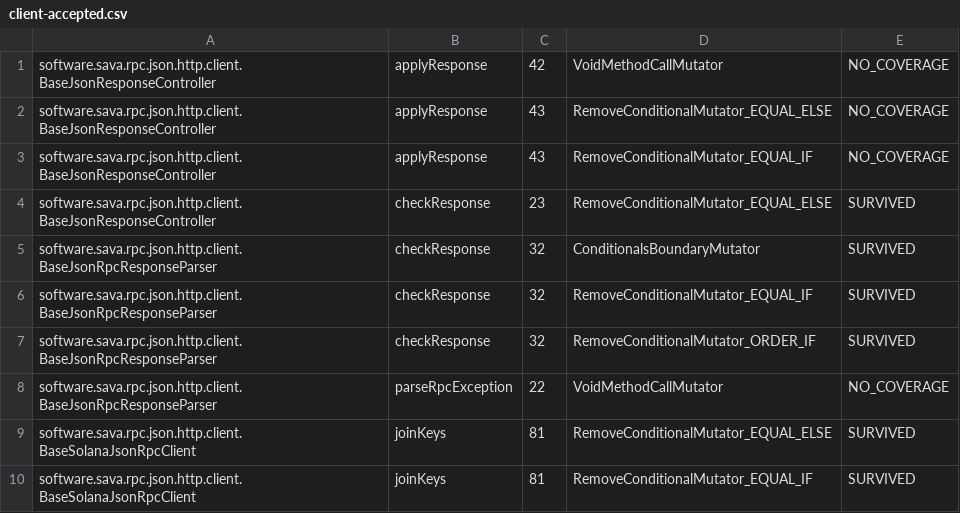
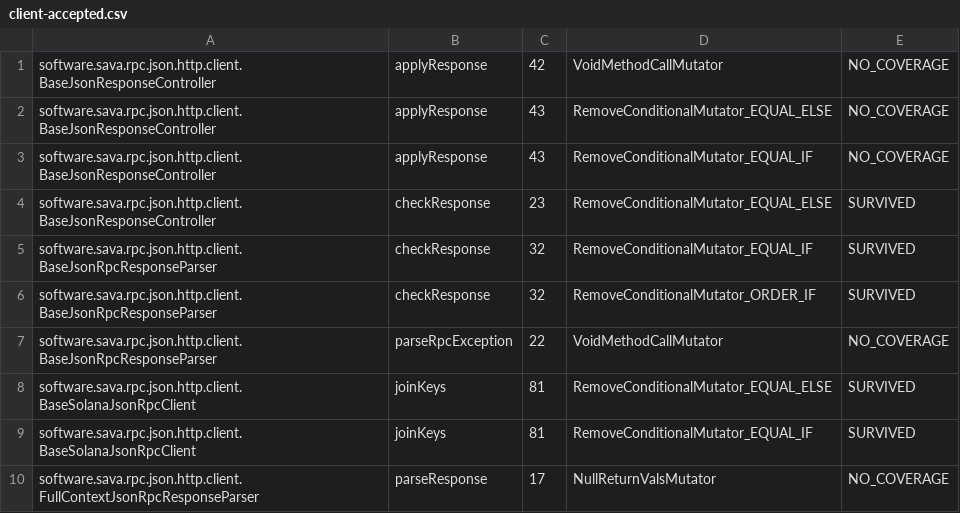
Before and after one commit to sava-software/sava, a CSV file: sava-rpc/config/pitest/client-accepted.csv, drawn as a sheet; only a part is shown; the shorter side is filled out with more unchanged rows; the diff names each change by its address in the sheet, - before the commit and + after, or states it on an @@ line.

```diff
--- a/sava-rpc/config/pitest/client-accepted.csv
+++ b/sava-rpc/config/pitest/client-accepted.csv
-row 5: software.sava.rpc.json.http.client.BaseJsonRpcResponseParser | checkResponse | 32 | ConditionalsBoundaryMutator | SURVIVED
```
Also changed, not shown: sava-core/config/pitest/ed25519-accepted.csv, sava-core/config/pitest/encoding-accepted.csv, 9 other files.
